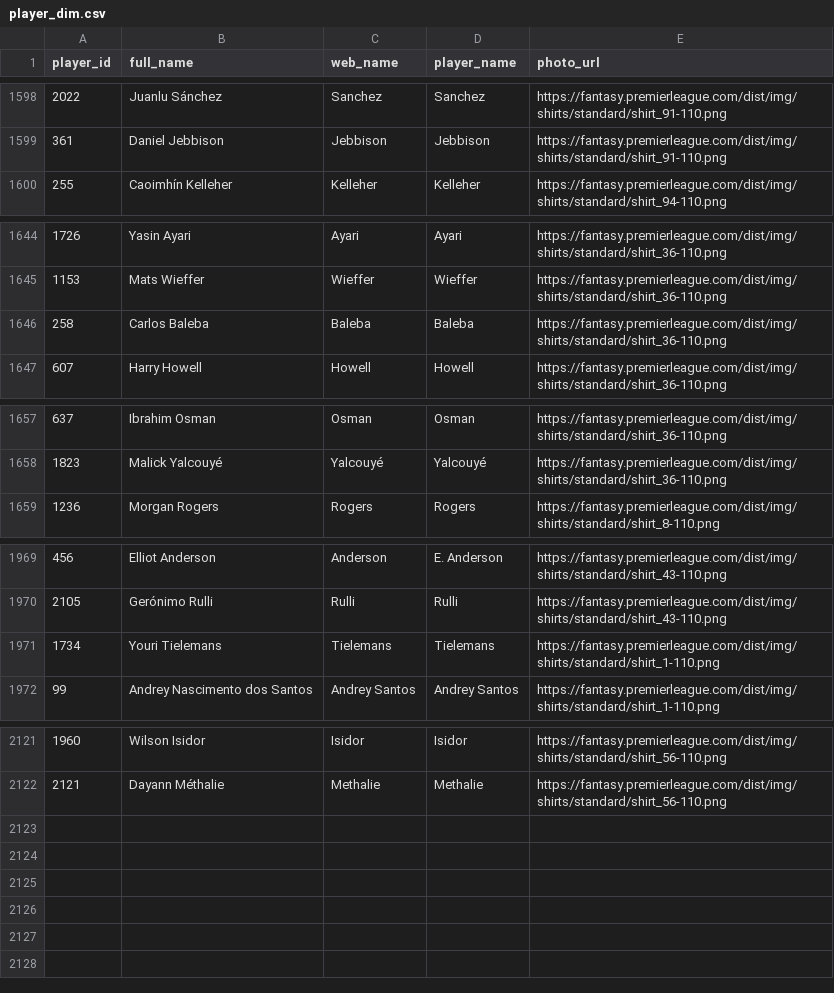
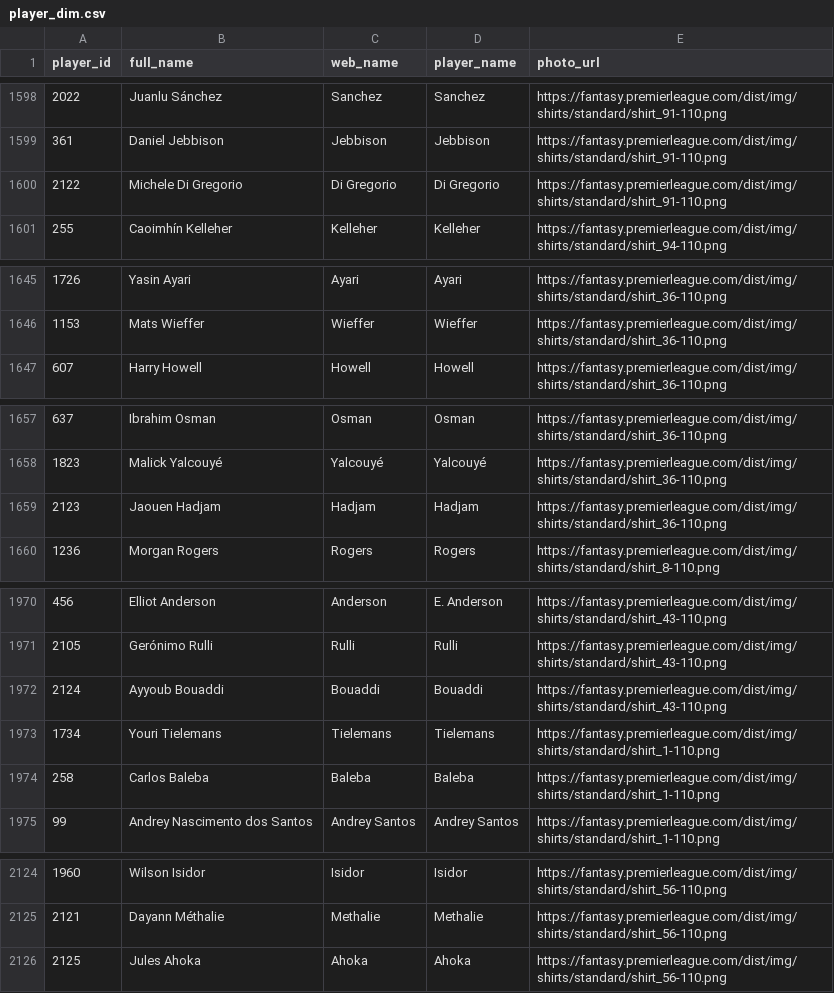
Before and after one commit to FabianMyrvang/FPL-Analytics, a CSV file: FPL_DATA/player_dim.csv, drawn as a sheet; only a part is shown, gaps mark what is left out; the diff covers the shown part only.

```diff
--- a/FPL_DATA/player_dim.csv
+++ b/FPL_DATA/player_dim.csv
@@ -1599,2 +1599,3 @@ player_id,full_name,web_name,player_name,photo_url
 361,Daniel Jebbison,Jebbison,Jebbison,https://fantasy.premierleague.com/dist/img/shirts/standard/shirt_91-110.png
+2122,Michele Di Gregorio,Di Gregorio,Di Gregorio,https://fantasy.premierleague.com/dist/img/shirts/standard/shirt_91-110.png
 255,Caoimhín Kelleher,Kelleher,Kelleher,https://fantasy.premierleague.com/dist/img/shirts/standard/shirt_94-110.png
@@ -1645,3 +1646,2 @@ player_id,full_name,web_name,player_name,photo_url
 1153,Mats Wieffer,Wieffer,Wieffer,https://fantasy.premierleague.com/dist/img/shirts/standard/shirt_36-110.png
-258,Carlos Baleba,Baleba,Baleba,https://fantasy.premierleague.com/dist/img/shirts/standard/shirt_36-110.png
 607,Harry Howell,Howell,Howell,https://fantasy.premierleague.com/dist/img/shirts/standard/shirt_36-110.png
@@ -1658,2 +1658,3 @@ player_id,full_name,web_name,player_name,photo_url
 1823,Malick Yalcouyé,Yalcouyé,Yalcouyé,https://fantasy.premierleague.com/dist/img/shirts/standard/shirt_36-110.png
+2123,Jaouen Hadjam,Hadjam,Hadjam,https://fantasy.premierleague.com/dist/img/shirts/standard/shirt_36-110.png
 1236,Morgan Rogers,Rogers,Rogers,https://fantasy.premierleague.com/dist/img/shirts/standard/shirt_8-110.png
@@ -1970,3 +1971,5 @@ player_id,full_name,web_name,player_name,photo_url
 2105,Gerónimo Rulli,Rulli,Rulli,https://fantasy.premierleague.com/dist/img/shirts/standard/shirt_43-110.png
+2124,Ayyoub Bouaddi,Bouaddi,Bouaddi,https://fantasy.premierleague.com/dist/img/shirts/standard/shirt_43-110.png
 1734,Youri Tielemans,Tielemans,Tielemans,https://fantasy.premierleague.com/dist/img/shirts/standard/shirt_1-110.png
+258,Carlos Baleba,Baleba,Baleba,https://fantasy.premierleague.com/dist/img/shirts/standard/shirt_1-110.png
 99,Andrey Nascimento dos Santos,Andrey Santos,Andrey Santos,https://fantasy.premierleague.com/dist/img/shirts/standard/shirt_1-110.png
@@ -2122 +2125,2 @@ player_id,full_name,web_name,player_name,photo_url
 2121,Dayann Méthalie,Methalie,Methalie,https://fantasy.premierleague.com/dist/img/shirts/standard/shirt_56-110.png
+2125,Jules Ahoka,Ahoka,Ahoka,https://fantasy.premierleague.com/dist/img/shirts/standard/shirt_56-110.png
```
Also changed, not shown: 3 edited cells elsewhere in this file, FPL_DATA/elo_fixture_fact.csv, FPL_DATA/player_next_fixtures.csv, 2 other files.
